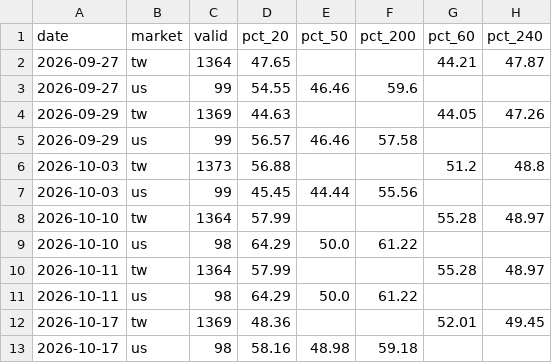
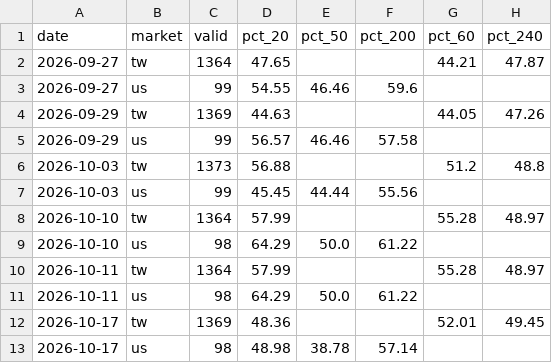
Before and after one commit to realbfu/weekly-tracker, a CSV file: data/breadth_history.csv, drawn as a sheet.

```diff
--- a/data/breadth_history.csv
+++ b/data/breadth_history.csv
@@ -12,2 +12,2 @@ date,market,valid,pct_20,pct_50,pct_200,pct_60,pct_240
 2026-10-17,tw,1369,48.36,,,52.01,49.45
-2026-10-17,us,98,58.16,48.98,59.18,,
+2026-10-17,us,98,48.98,38.78,57.14,,
```
Also changed, not shown: data/pe_history.csv, 2 other files.
